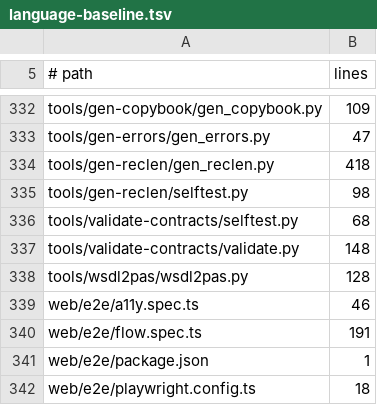
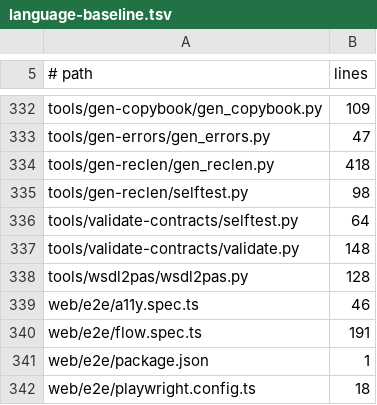
Before and after one commit to thirisnospoon/sonder-16bit, a TSV file: ops/ci/language-baseline.tsv, drawn as a sheet; only a part is shown, gaps mark what is left out.

Commit message:
fix(contracts): the validator selftest points at the translated text
Two of its seventeen cases inject a defect by finding an exact line in
errors.yaml, and after the translation there was nothing to find.

It said so plainly -- nothing found to corrupt -- which is the only
reason it was noticed at all. A selftest that had failed silently, or
reported a generic error, would have left two of the validator's rules
unguarded for as long as anyone cared to look away.

Recorded in NEXT.md as a rule of the migration: before translating a
file, ask who matches on its text. The known matchers are the contract
validator selftest, everything under ops/ci/falsify, the golden
assertions of the digest test, and the browser end-to-end specs.

```diff
--- a/ops/ci/language-baseline.tsv
+++ b/ops/ci/language-baseline.tsv
@@ -335,3 +335,3 @@ tools/gen-reclen/gen_reclen.py	418
 tools/gen-reclen/selftest.py	98
-tools/validate-contracts/selftest.py	68
+tools/validate-contracts/selftest.py	64
 tools/validate-contracts/validate.py	148
```
Also changed, not shown: 2 other files.
